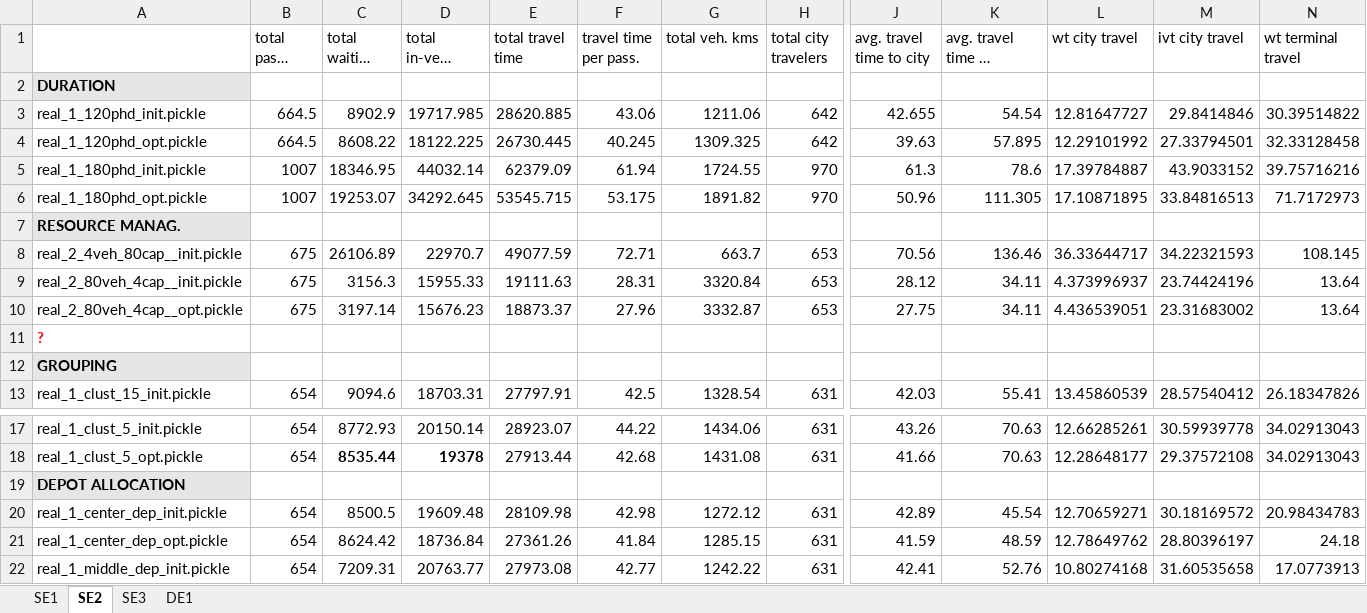
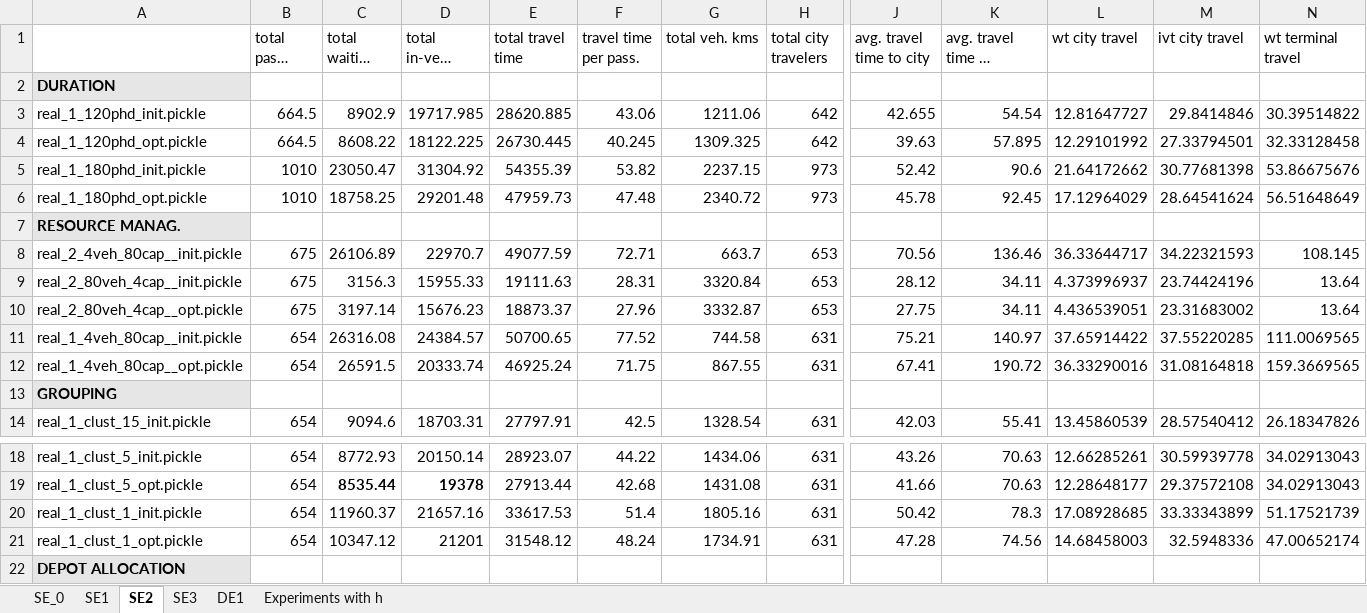
Before and after one commit to TbrBrbs97/thesis-don-pbs, an Excel workbook: Results/ALL_RESULTS.xlsx, sheet SE2, drawn as a sheet; only a part is shown, gaps mark what is left out; the shorter side is filled out with more unchanged rows; long unchanged cells end in …; values as stored, in another font and other column widths than the file's, no borders; removed rows and columns are numbered as before the commit, all else as after; rows hold the shown columns only; the diff covers the shown part only; the diff names each change by its address in the sheet, - before the commit and + after, or states it on an @@ line.

```diff
--- a/Results/ALL_RESULTS.xlsx (sheet SE2)
+++ b/Results/ALL_RESULTS.xlsx (sheet SE2)
+sheet tab: SE_0
+sheet tab: Experiments with h
-B5:B6 (total pass. count): 1007
+B5:B6 (total pass. count): 1010
-C5 (total waiting time): 18346.95
+C5 (total waiting time): 23050.47
-D5 (total in-veh. time): 44032.14
+D5 (total in-veh. time): 31304.92
-E5 (total travel time): 62379.09
+E5 (total travel time): 54355.39
-F5 (travel time per pass.): 61.94
+F5 (travel time per pass.): 53.82
-G5 (total veh. kms): 1724.55
+G5 (total veh. kms): 2237.15
-H5:H6 (total city travelers): 970
+H5:H6 (total city travelers): 973
-J5 (avg. travel time to city): 61.3
+J5 (avg. travel time to city): 52.42
-K5 (avg. travel time to terminal): 78.6
+K5 (avg. travel time to terminal): 90.6
-L5 (wt city travel): 17.39784887
+L5 (wt city travel): 21.64172662
-M5 (ivt city travel): 43.9033152
+M5 (ivt city travel): 30.77681398
-N5 (wt terminal travel): 39.75716216
+N5 (wt terminal travel): 53.86675676
-C6 (total waiting time): 19253.07
+C6 (total waiting time): 18758.25
-D6 (total in-veh. time): 34292.645
+D6 (total in-veh. time): 29201.48
-E6 (total travel time): 53545.715
+E6 (total travel time): 47959.73
-F6 (travel time per pass.): 53.175
+F6 (travel time per pass.): 47.48
-G6 (total veh. kms): 1891.82
+G6 (total veh. kms): 2340.72
-J6 (avg. travel time to city): 50.96
+J6 (avg. travel time to city): 45.78
-K6 (avg. travel time to terminal): 111.305
+K6 (avg. travel time to terminal): 92.45
-L6 (wt city travel): 17.10871895
+L6 (wt city travel): 17.12964029
-M6 (ivt city travel): 33.84816513
+M6 (ivt city travel): 28.64541624
-N6 (wt terminal travel): 71.7172973
+N6 (wt terminal travel): 56.51648649
-row 11: ?
+row 11: real_1_4veh_80cap__init.pickle | 654 | 26316.08 | 24384.57 | 50700.65 | 77.52 | 744.58 | 631 | 75.21 | 140.97 | 37.65914422 | 37.55220285 | 111.0069565
+row 12: real_1_4veh_80cap__opt.pickle | 654 | 26591.5 | 20333.74 | 46925.24 | 71.75 | 867.55 | 631 | 67.41 | 190.72 | 36.33290016 | 31.08164818 | 159.3669565
+row 20: real_1_clust_1_init.pickle | 654 | 11960.37 | 21657.16 | 33617.53 | 51.4 | 1805.16 | 631 | 50.42 | 78.3 | 17.08928685 | 33.33343899 | 51.17521739
+row 21: real_1_clust_1_opt.pickle | 654 | 10347.12 | 21201 | 31548.12 | 48.24 | 1734.91 | 631 | 47.28 | 74.56 | 14.68458003 | 32.5948336 | 47.00652174
```
Also changed, not shown: 2 edited cells elsewhere in this sheet, sheet DE1, sheet SE3, Data/Demand rates/DemandInputSmallD2.xlsx, Results/SE_1static_experiments_1.xlsx, 32 other files.
